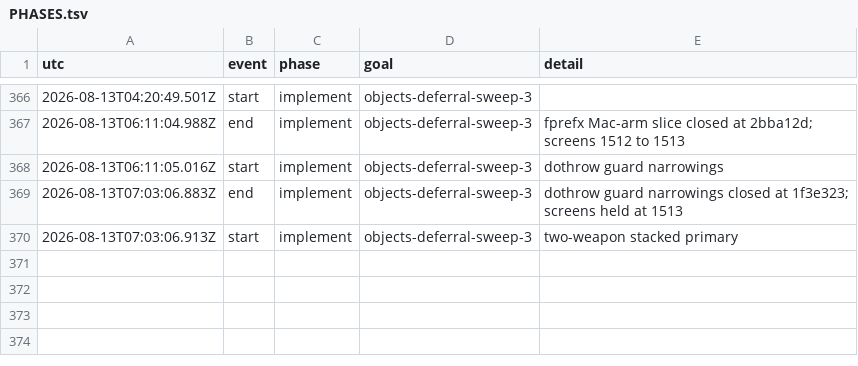
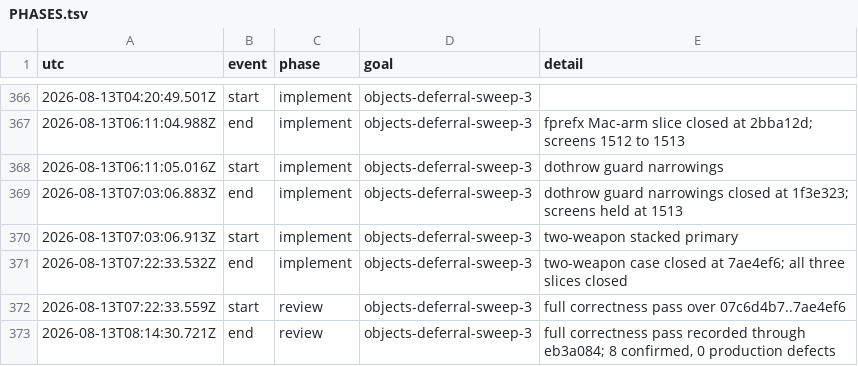
Before and after one commit to vtjeng/teleport-contest, a TSV file: PHASES.tsv, drawn as a sheet; only a part is shown, gaps mark what is left out; the diff names each change by its address in the sheet, - before the commit and + after, or states it on an @@ line.

```diff
--- a/PHASES.tsv
+++ b/PHASES.tsv
+row 371: 2026-08-13T07:22:33.532Z | end | implement | objects-deferral-sweep-3 | two-weapon case closed at 7ae4ef6; all three slices closed
+row 372: 2026-08-13T07:22:33.559Z | start | review | objects-deferral-sweep-3 | full correctness pass over 07c6d4b7..7ae4ef6
+row 373: 2026-08-13T08:14:30.721Z | end | review | objects-deferral-sweep-3 | full correctness pass recorded through eb3a084; 8 confirmed, 0 production defects
```
Also changed, not shown: 1 other file.
